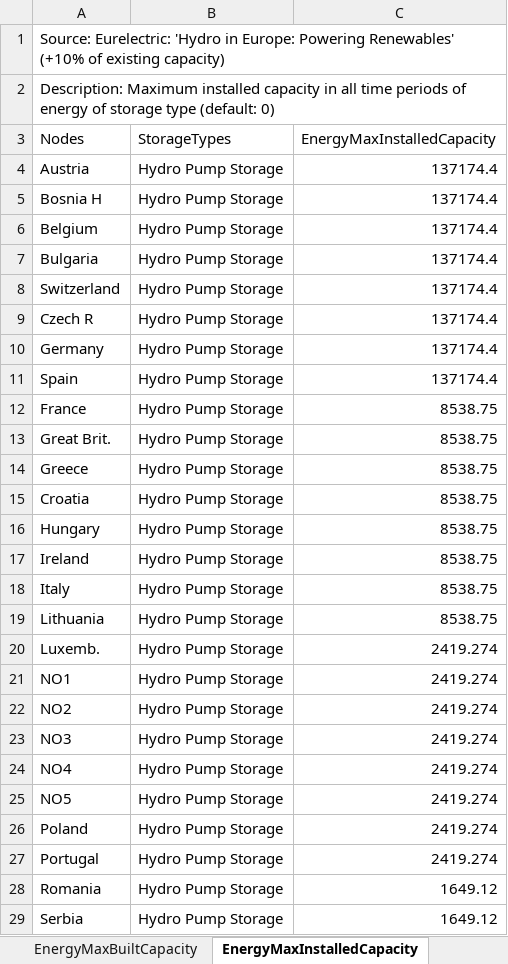
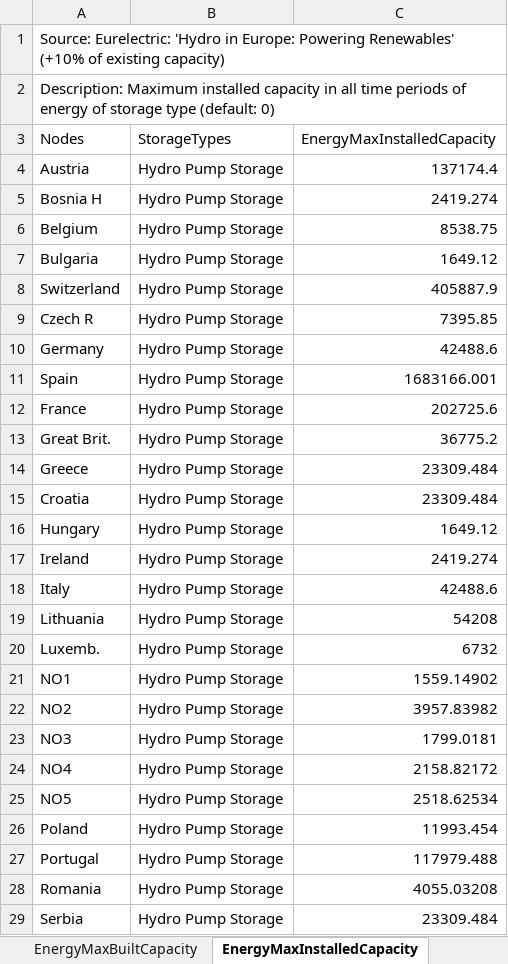
Before and after one commit to 3rl3nd/EMPIRE-GreenHydrogen, an Excel workbook: Data handler/full_model/Storage.xlsx, sheet EnergyMaxInstalledCapacity, drawn as a sheet; only a part is shown; values as stored, in another font and other column widths than the file's, no borders; the diff covers the shown part only; the diff names each change by its address in the sheet, - before the commit and + after, or states it on an @@ line.

```diff
--- a/Data handler/full_model/Storage.xlsx (sheet EnergyMaxInstalledCapacity)
+++ b/Data handler/full_model/Storage.xlsx (sheet EnergyMaxInstalledCapacity)
-C5 (EnergyMaxInstalledCapacity): 137174.4
+C5 (EnergyMaxInstalledCapacity): 2419.274
-C6 (EnergyMaxInstalledCapacity): 137174.4
+C6 (EnergyMaxInstalledCapacity): 8538.75
-C7 (EnergyMaxInstalledCapacity): 137174.4
+C7 (EnergyMaxInstalledCapacity): 1649.12
-C8 (EnergyMaxInstalledCapacity): 137174.4
+C8 (EnergyMaxInstalledCapacity): 405887.9
-C9 (EnergyMaxInstalledCapacity): 137174.4
+C9 (EnergyMaxInstalledCapacity): 7395.85
-C10 (EnergyMaxInstalledCapacity): 137174.4
+C10 (EnergyMaxInstalledCapacity): 42488.6
-C11 (EnergyMaxInstalledCapacity): 137174.4
+C11 (EnergyMaxInstalledCapacity): 1683166.001
-C12 (EnergyMaxInstalledCapacity): 8538.75
+C12 (EnergyMaxInstalledCapacity): 202725.6
-C13 (EnergyMaxInstalledCapacity): 8538.75
+C13 (EnergyMaxInstalledCapacity): 36775.2
-C14:C15 (EnergyMaxInstalledCapacity): 8538.75
+C14:C15 (EnergyMaxInstalledCapacity): 23309.484
-C16 (EnergyMaxInstalledCapacity): 8538.75
+C16 (EnergyMaxInstalledCapacity): 1649.12
-C17 (EnergyMaxInstalledCapacity): 8538.75
+C17 (EnergyMaxInstalledCapacity): 2419.274
-C18 (EnergyMaxInstalledCapacity): 8538.75
+C18 (EnergyMaxInstalledCapacity): 42488.6
-C19 (EnergyMaxInstalledCapacity): 8538.75
+C19 (EnergyMaxInstalledCapacity): 54208
-C20 (EnergyMaxInstalledCapacity): 2419.274
+C20 (EnergyMaxInstalledCapacity): 6732
-C21 (EnergyMaxInstalledCapacity): 2419.274
+C21 (EnergyMaxInstalledCapacity): 1559.14902
-C22 (EnergyMaxInstalledCapacity): 2419.274
+C22 (EnergyMaxInstalledCapacity): 3957.83982
-C23 (EnergyMaxInstalledCapacity): 2419.274
+C23 (EnergyMaxInstalledCapacity): 1799.0181
-C24 (EnergyMaxInstalledCapacity): 2419.274
+C24 (EnergyMaxInstalledCapacity): 2158.82172
-C25 (EnergyMaxInstalledCapacity): 2419.274
+C25 (EnergyMaxInstalledCapacity): 2518.62534
-C26 (EnergyMaxInstalledCapacity): 2419.274
+C26 (EnergyMaxInstalledCapacity): 11993.454
-C27 (EnergyMaxInstalledCapacity): 2419.274
+C27 (EnergyMaxInstalledCapacity): 117979.488
-C28 (EnergyMaxInstalledCapacity): 1649.12
+C28 (EnergyMaxInstalledCapacity): 4055.03208
-C29 (EnergyMaxInstalledCapacity): 1649.12
+C29 (EnergyMaxInstalledCapacity): 23309.484
```
Also changed, not shown: 3 edited cells elsewhere in this sheet, sheet InitialPowerCapacity, sheet EnergyInitialCapacity, sheet PowerMaxBuiltCapacity, sheet EnergyMaxBuiltCapacity, sheet PowerMaxInstalledCapacity, sheet EnergyFixedOMCost, 3 more sheets, Data handler/full_model/CO2.xlsx, Data handler/full_model/General.xlsx, 9 other files.
